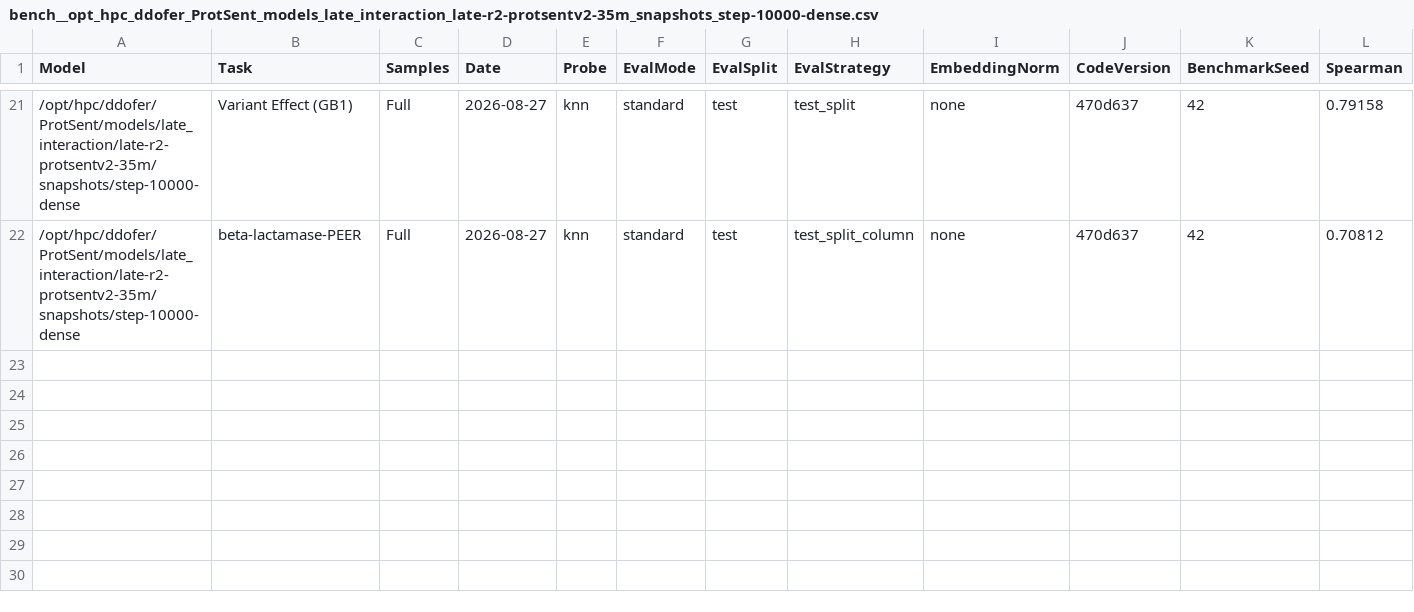
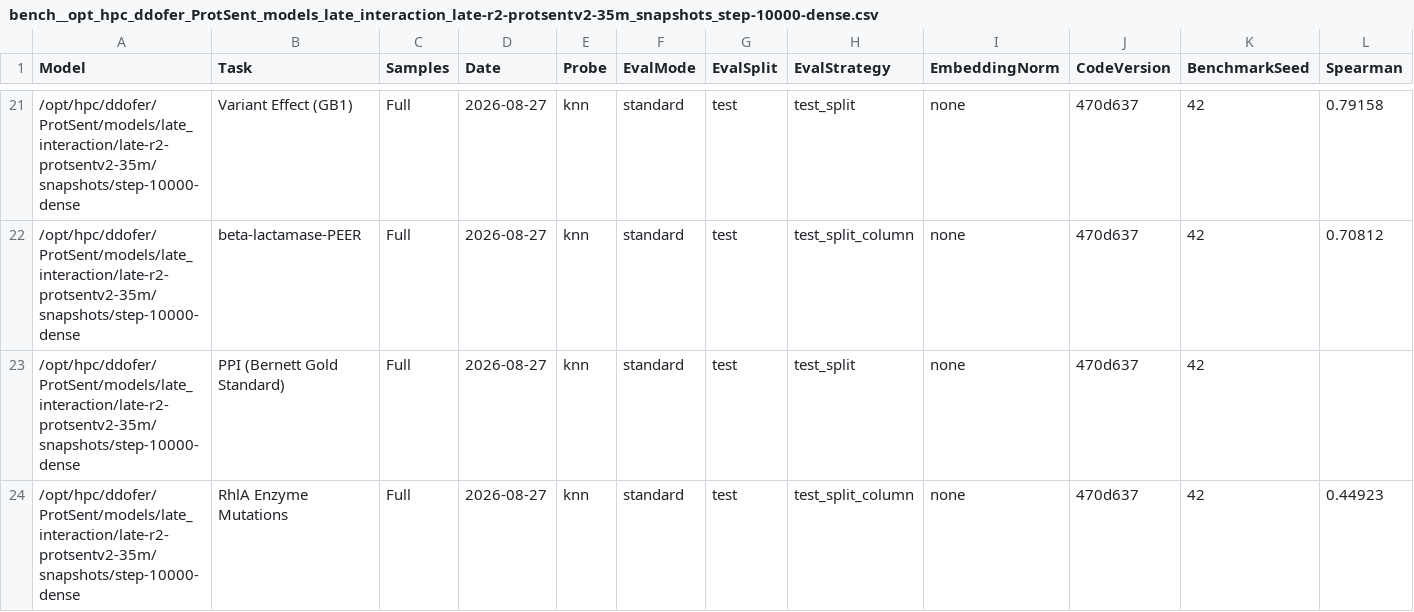
Before and after one commit to oriel9p/ProtSent, a CSV file: results/late_interaction/r2_final/paper_suite/knn/bench__opt_hpc_ddofer_ProtSent_models_late_interaction_late-r2-protsentv2-35m_snapshots_step-10000-dense.csv, drawn as a sheet; only a part is shown, gaps mark what is left out; rows hold the shown columns only; the diff names each change by its address in the sheet, - before the commit and + after, or states it on an @@ line.

```diff
--- a/results/late_interaction/r2_final/paper_suite/knn/bench__opt_hpc_ddofer_ProtSent_models_late_interaction_late-r2-protsentv2-35m_snapshots_step-10000-dense.csv
+++ b/results/late_interaction/r2_final/paper_suite/knn/bench__opt_hpc_ddofer_ProtSent_models_late_interaction_late-r2-protsentv2-35m_snapshots_step-10000-dense.csv
+row 23: /opt/hpc/ddofer/ProtSent/models/late_interaction/late-r2-protsentv2-35m/snapshots/step-10000-dense | PPI (Bernett Gold Standard) | Full | 2026-08-27 | knn | standard | test | test_split | none | 470d637 | 42
+row 24: /opt/hpc/ddofer/ProtSent/models/late_interaction/late-r2-protsentv2-35m/snapshots/step-10000-dense | RhlA Enzyme Mutations | Full | 2026-08-27 | knn | standard | test | test_split_column | none | 470d637 | 42 | 0.44923
```
Also changed, not shown: results/late_interaction/r2_final/paper_suite/knn/bench__opt_hpc_ddofer_ProtSent_models_late_interaction_late-r2-esm2-150m_snapshots_step-10000-dense.csv, results/late_interaction/r2_final/paper_suite/knn/bench__opt_hpc_ddofer_ProtSent_models_late_interaction_late-r2-protsentv2-150m_snapshots_step-10000-dense.csv, 2 other files.
